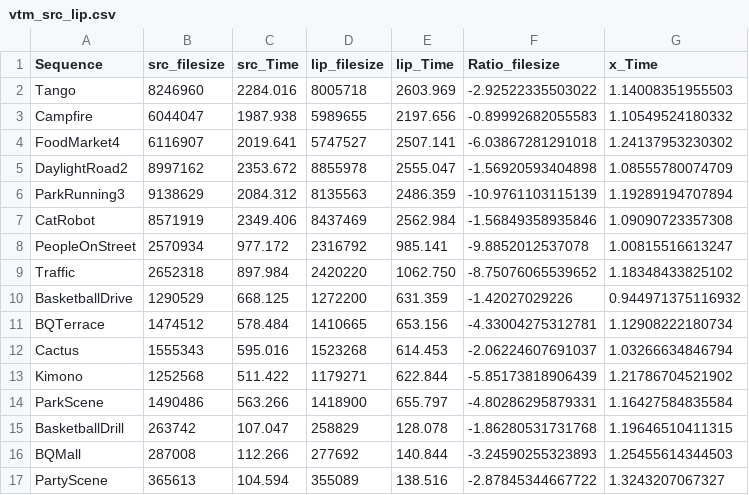
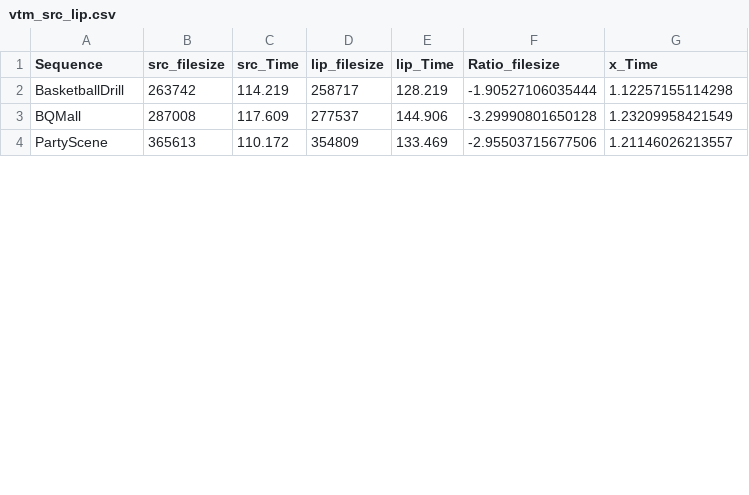
Before and after one commit to 0qinghao/HEVC_VVC_test_script, a CSV file: vtm_src_lip.csv, drawn as a sheet; only a part is shown; the diff covers the shown part only.

```diff
--- a/vtm_src_lip.csv
+++ b/vtm_src_lip.csv
@@ -1,17 +1,4 @@
 Sequence, src_filesize, src_Time, lip_filesize, lip_Time, Ratio_filesize, x_Time
-Tango,8246960,     2284.016,8005718,     2603.969,-2.92522335503022,1.14008351955503,
-Campfire,6044047,     1987.938,5989655,     2197.656,-0.89992682055583,1.10549524180332,
-FoodMarket4,6116907,     2019.641,5747527,     2507.141,-6.03867281291018,1.24137953230302,
-DaylightRoad2,8997162,     2353.672,8855978,     2555.047,-1.56920593404898,1.08555780074709,
-ParkRunning3,9138629,     2084.312,8135563,     2486.359,-10.9761103115139,1.19289194707894,
-CatRobot,8571919,     2349.406,8437469,     2562.984,-1.56849358935846,1.09090723357308,
-PeopleOnStreet,2570934,      977.172,2316792,      985.141,-9.8852012537078,1.00815516613247,
-Traffic,2652318,      897.984,2420220,     1062.750,-8.75076065539652,1.18348433825102,
-BasketballDrive,1290529,      668.125,1272200,      631.359,-1.42027029226,0.944971375116932,
-BQTerrace,1474512,      578.484,1410665,      653.156,-4.33004275312781,1.12908222180734,
-Cactus,1555343,      595.016,1523268,      614.453,-2.06224607691037,1.03266634846794,
-Kimono,1252568,      511.422,1179271,      622.844,-5.85173818906439,1.21786704521902,
-ParkScene,1490486,      563.266,1418900,      655.797,-4.80286295879331,1.16427584835584,
-BasketballDrill,263742,      107.047,258829,      128.078,-1.86280531731768,1.19646510411315,
-BQMall,287008,      112.266,277692,      140.844,-3.24590255323893,1.25455614344503,
-PartyScene,365613,      104.594,355089,      138.516,-2.87845344667722,1.3243207067327,
+BasketballDrill,263742,      114.219,258717,      128.219,-1.90527106035444,1.12257155114298,
+BQMall,287008,      117.609,277537,      144.906,-3.29990801650128,1.23209958421549,
+PartyScene,365613,      110.172,354809,      133.469,-2.95503715677506,1.21146026213557,
```
Also changed, not shown: 77 edited cells elsewhere in this file, 3 other files.
